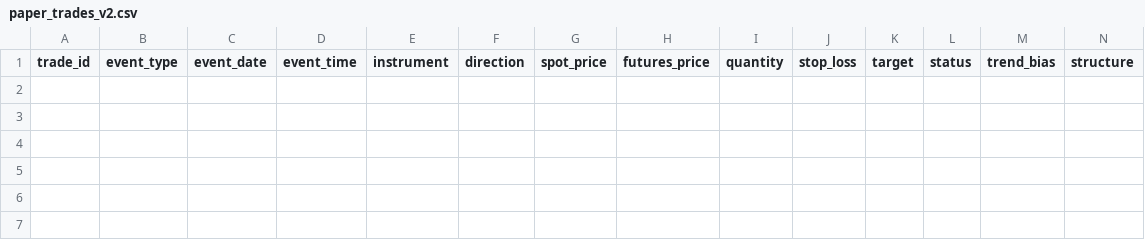
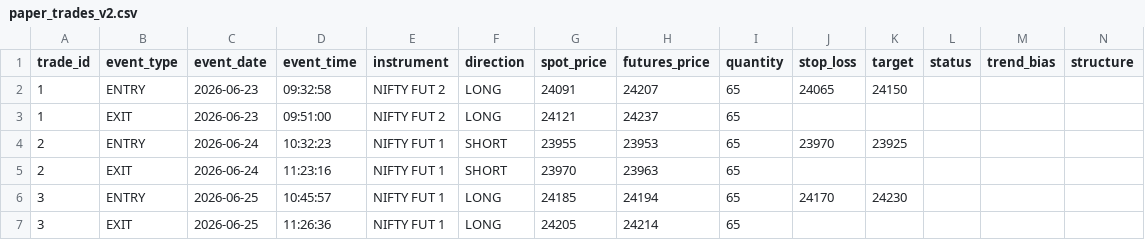
Before and after one commit to vinaykelkar/market-pulse-league, a CSV file: data/paper_trades_v2.csv, drawn as a sheet; only a part is shown; rows hold the shown columns only; the diff names each change by its address in the sheet, - before the commit and + after, or states it on an @@ line.

```diff
--- a/data/paper_trades_v2.csv
+++ b/data/paper_trades_v2.csv
+row 2: 1 | ENTRY | 2026-06-23 | 09:32:58 | NIFTY FUT 2 | LONG | 24091 | 24207 | 65 | 24065 | 24150
+row 3: 1 | EXIT | 2026-06-23 | 09:51:00 | NIFTY FUT 2 | LONG | 24121 | 24237 | 65
+row 4: 2 | ENTRY | 2026-06-24 | 10:32:23 | NIFTY FUT 1 | SHORT | 23955 | 23953 | 65 | 23970 | 23925
+row 5: 2 | EXIT | 2026-06-24 | 11:23:16 | NIFTY FUT 1 | SHORT | 23970 | 23963 | 65
+row 6: 3 | ENTRY | 2026-06-25 | 10:45:57 | NIFTY FUT 1 | LONG | 24185 | 24194 | 65 | 24170 | 24230
+row 7: 3 | EXIT | 2026-06-25 | 11:26:36 | NIFTY FUT 1 | LONG | 24205 | 24214 | 65
```
Also changed, not shown: 3 other files.
